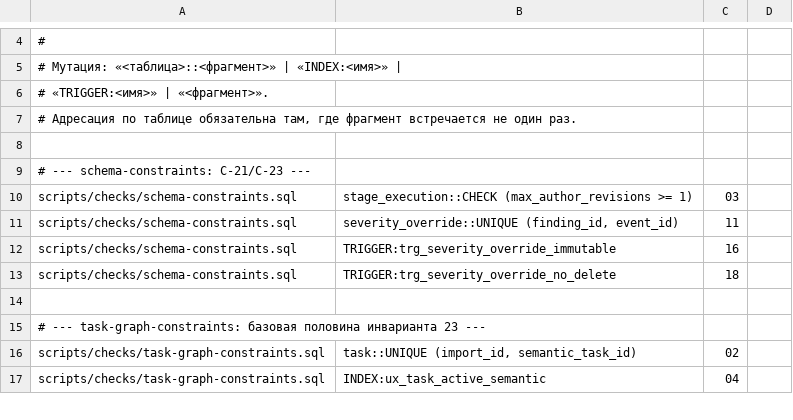
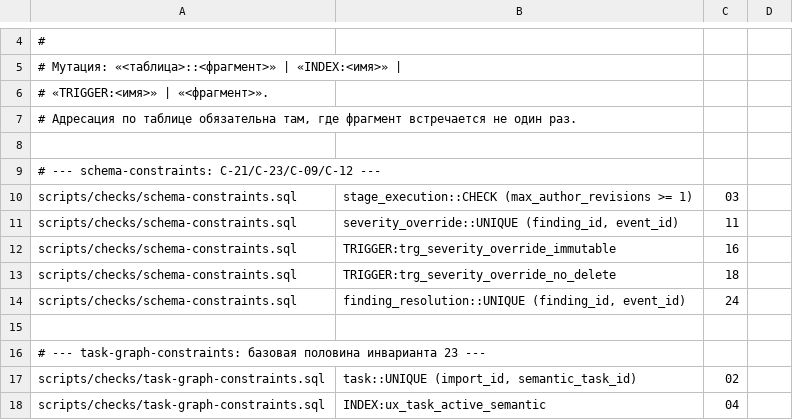
Before and after one commit to Isqander/stable-metaswarm, a TSV file: scripts/checks/mutations.tsv, drawn as a sheet; only a part is shown, gaps mark what is left out.

```diff
--- a/scripts/checks/mutations.tsv
+++ b/scripts/checks/mutations.tsv
@@ -8,3 +8,3 @@
 
-# --- schema-constraints: C-21/C-23 ---
+# --- schema-constraints: C-21/C-23/C-09/C-12 ---
 scripts/checks/schema-constraints.sql	stage_execution::CHECK (max_author_revisions >= 1)	03
@@ -13,2 +13,3 @@ scripts/checks/schema-constraints.sql	TRIGGER:trg_severity_override_immutable	16
 scripts/checks/schema-constraints.sql	TRIGGER:trg_severity_override_no_delete	18
+scripts/checks/schema-constraints.sql	finding_resolution::UNIQUE (finding_id, event_id)	24
 
```
Also changed, not shown: scripts/checks/debt-baseline.tsv, 14 other files.
